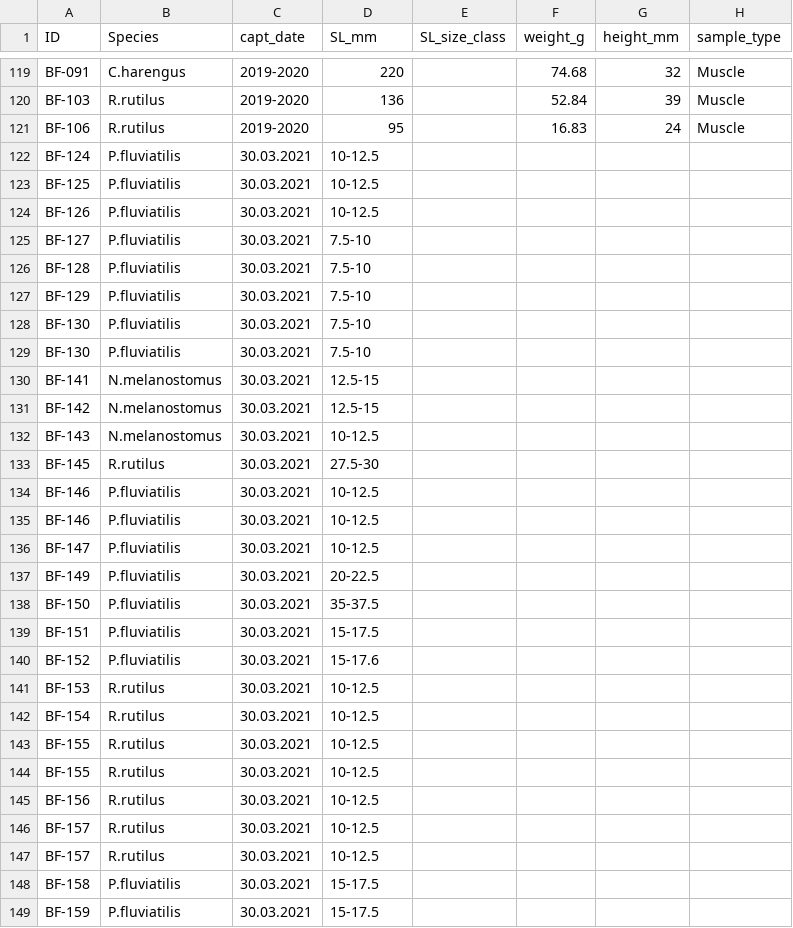
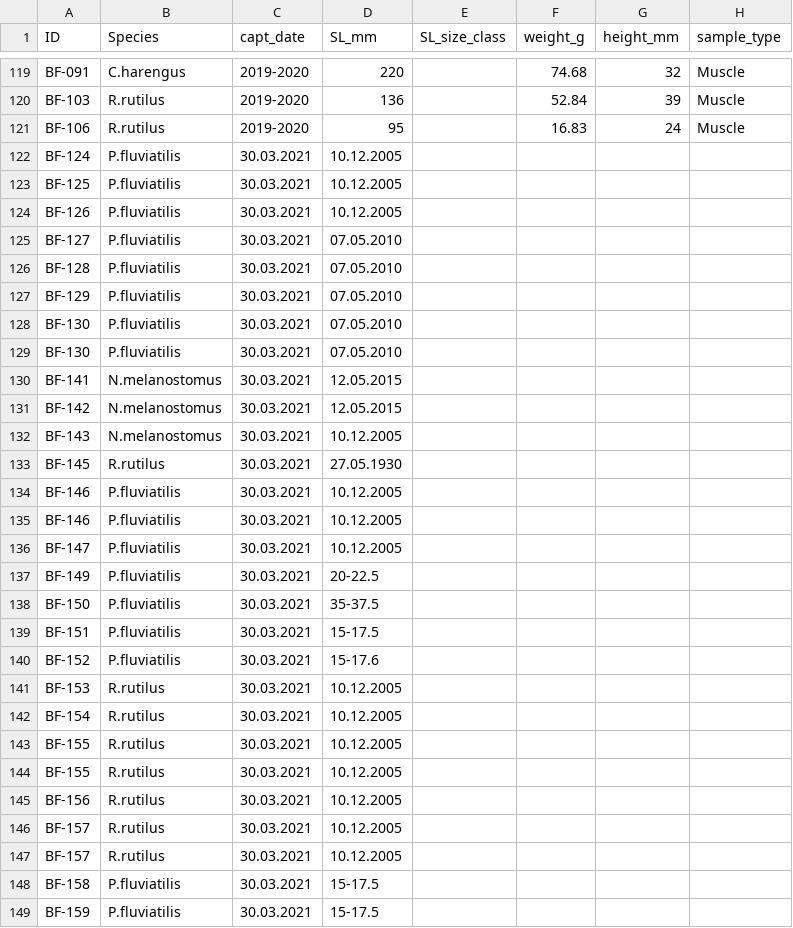
Before and after one commit to Traveller-2909/Pike-diet-analysis, a CSV file: Data/Prey/Preyfish_SI_clean_average_lipid-corrected.csv, drawn as a sheet; only a part is shown, gaps mark what is left out; the diff covers the shown part only; the diff names each change by its address in the sheet, - before the commit and + after, or states it on an @@ line.

```diff
--- a/Data/Prey/Preyfish_SI_clean_average_lipid-corrected.csv
+++ b/Data/Prey/Preyfish_SI_clean_average_lipid-corrected.csv
-D122:D124 (SL_mm): 10-12.5
+D122:D124 (SL_mm): 10.12.2005
-D125:D129 (SL_mm): 7.5-10
+D125:D129 (SL_mm): 07.05.2010
-D130:D131 (SL_mm): 12.5-15
+D130:D131 (SL_mm): 12.05.2015
-D132 (SL_mm): 10-12.5
+D132 (SL_mm): 10.12.2005
-D133 (SL_mm): 27.5-30
+D133 (SL_mm): 27.05.1930
-D134:D136 (SL_mm): 10-12.5
+D134:D136 (SL_mm): 10.12.2005
-D141:D147 (SL_mm): 10-12.5
+D141:D147 (SL_mm): 10.12.2005
```
Also changed, not shown: 16 edited cells elsewhere in this file, Data/Prey/Preyfish_samples.CSV, 14 other files.
